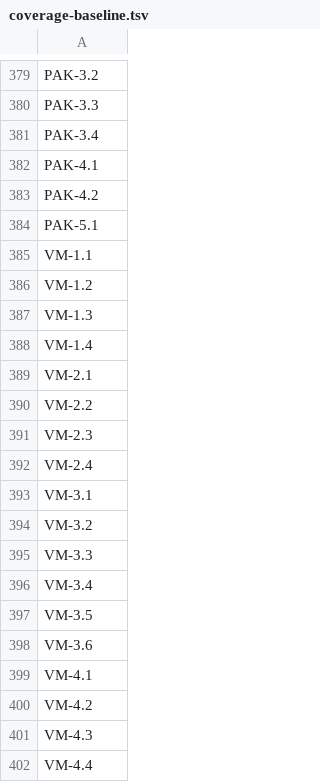
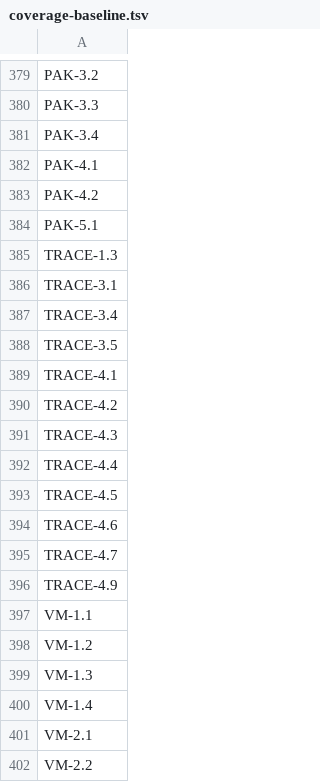
Before and after one commit to quakecstudio/editor, a TSV file: docs/spec/coverage-baseline.tsv, drawn as a sheet; only a part is shown, gaps mark what is left out; the shorter side is filled out with more unchanged rows.

Commit message:
feat(trace): define the shared VM trace format and add qc-trace
docs/spec/trace.md specifies the per-statement trace that qc-vm and the
id VM oracle each write without sharing code, so the differential runner
can compare them. qc-trace is the Rust encoder and decoder for both forms.

```diff
--- a/docs/spec/coverage-baseline.tsv
+++ b/docs/spec/coverage-baseline.tsv
@@ -384,2 +384,14 @@ PAK-4.2
 PAK-5.1
+TRACE-1.3
+TRACE-3.1
+TRACE-3.4
+TRACE-3.5
+TRACE-4.1
+TRACE-4.2
+TRACE-4.3
+TRACE-4.4
+TRACE-4.5
+TRACE-4.6
+TRACE-4.7
+TRACE-4.9
 VM-1.1
```
Also changed, not shown: 16 other files.
